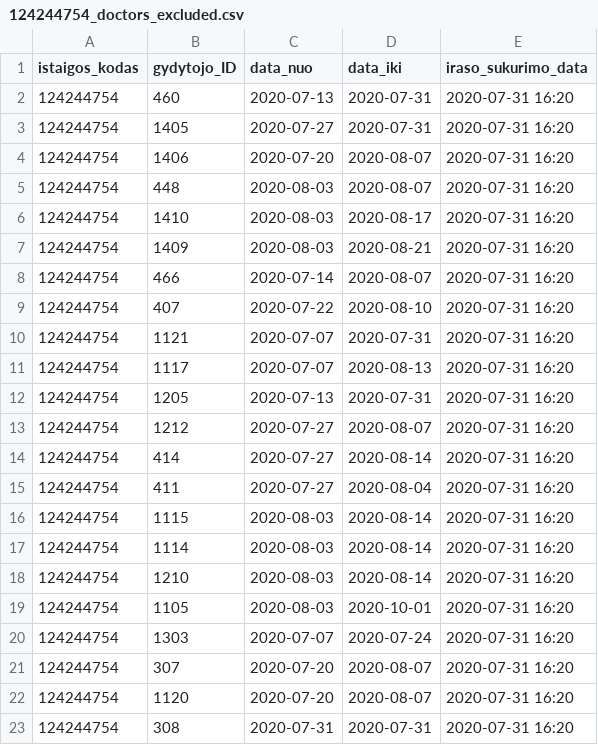
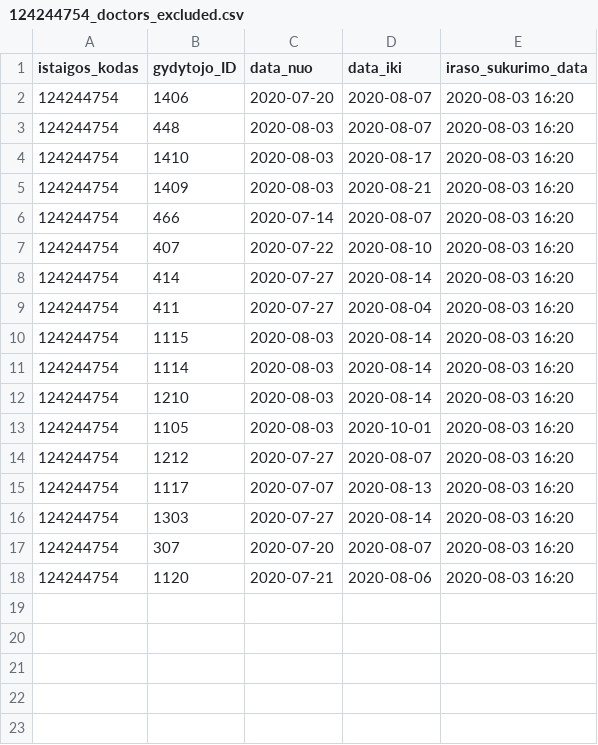
Before and after one commit to vilnius/karoliniskiu-poliklinika, a CSV file: 124244754_doctors_excluded.csv, drawn as a sheet.

```diff
--- a/124244754_doctors_excluded.csv
+++ b/124244754_doctors_excluded.csv
@@ -1,23 +1,18 @@
 istaigos_kodas;gydytojo_ID;data_nuo;data_iki;iraso_sukurimo_data;
-124244754;460;2020-07-13;2020-07-31;2020-07-31 16:20
-124244754;1405;2020-07-27;2020-07-31;2020-07-31 16:20
-124244754;1406;2020-07-20;2020-08-07;2020-07-31 16:20
-124244754;448;2020-08-03;2020-08-07;2020-07-31 16:20
-124244754;1410;2020-08-03;2020-08-17;2020-07-31 16:20
-124244754;1409;2020-08-03;2020-08-21;2020-07-31 16:20
-124244754;466;2020-07-14;2020-08-07;2020-07-31 16:20
-124244754;407;2020-07-22;2020-08-10;2020-07-31 16:20
-124244754;1121;2020-07-07;2020-07-31;2020-07-31 16:20
-124244754;1117;2020-07-07;2020-08-13;2020-07-31 16:20
-124244754;1205;2020-07-13;2020-07-31;2020-07-31 16:20
-124244754;1212;2020-07-27;2020-08-07;2020-07-31 16:20
-124244754;414;2020-07-27;2020-08-14;2020-07-31 16:20
-124244754;411;2020-07-27;2020-08-04;2020-07-31 16:20
-124244754;1115;2020-08-03;2020-08-14;2020-07-31 16:20
-124244754;1114;2020-08-03;2020-08-14;2020-07-31 16:20
-124244754;1210;2020-08-03;2020-08-14;2020-07-31 16:20
-124244754;1105;2020-08-03;2020-10-01;2020-07-31 16:20
-124244754;1303;2020-07-07;2020-07-24;2020-07-31 16:20
-124244754;307;2020-07-20;2020-08-07;2020-07-31 16:20
-124244754;1120;2020-07-20;2020-08-07;2020-07-31 16:20
-124244754;308;2020-07-31;2020-07-31;2020-07-31 16:20
+124244754;1406;2020-07-20;2020-08-07;2020-08-03 16:20
+124244754;448;2020-08-03;2020-08-07;2020-08-03 16:20
+124244754;1410;2020-08-03;2020-08-17;2020-08-03 16:20
+124244754;1409;2020-08-03;2020-08-21;2020-08-03 16:20
+124244754;466;2020-07-14;2020-08-07;2020-08-03 16:20
+124244754;407;2020-07-22;2020-08-10;2020-08-03 16:20
+124244754;414;2020-07-27;2020-08-14;2020-08-03 16:20
+124244754;411;2020-07-27;2020-08-04;2020-08-03 16:20
+124244754;1115;2020-08-03;2020-08-14;2020-08-03 16:20
+124244754;1114;2020-08-03;2020-08-14;2020-08-03 16:20
+124244754;1210;2020-08-03;2020-08-14;2020-08-03 16:20
+124244754;1105;2020-08-03;2020-10-01;2020-08-03 16:20
+124244754;1212;2020-07-27;2020-08-07;2020-08-03 16:20
+124244754;1117;2020-07-07;2020-08-13;2020-08-03 16:20
+124244754;1303;2020-07-27;2020-08-14;2020-08-03 16:20
+124244754;307;2020-07-20;2020-08-07;2020-08-03 16:20
+124244754;1120;2020-07-21;2020-08-06;2020-08-03 16:20
```
Also changed, not shown: 124244754_family_doctors_list.csv, 1 other file.
